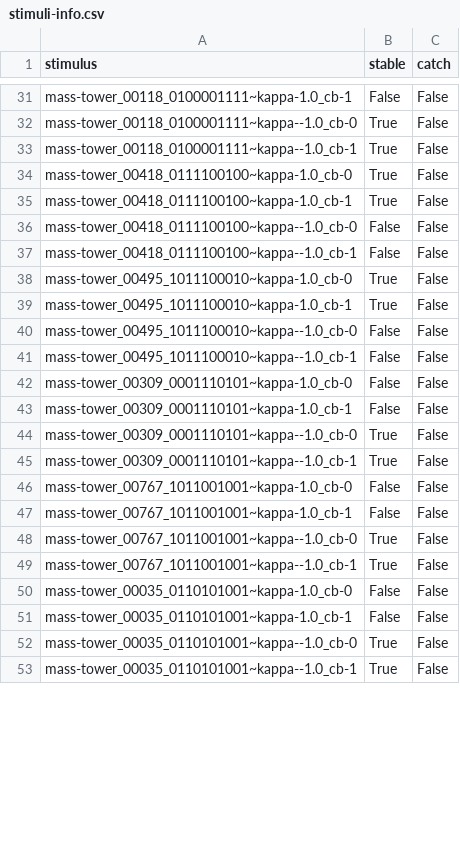
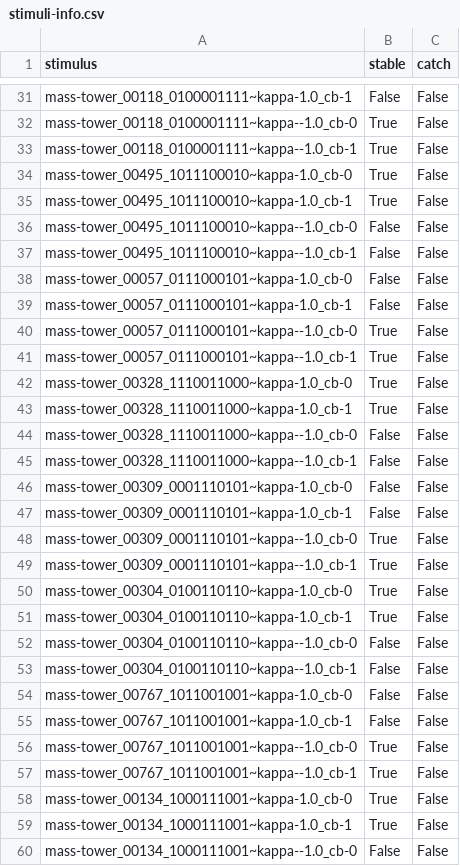
Before and after one commit to berkeley-cocosci/mass-inference, a CSV file: experiment/config/stimuli-info.csv, drawn as a sheet; only a part is shown, gaps mark what is left out; the shorter side is filled out with more unchanged rows; the diff covers the shown part only.

Commit message:
Better stimuli, double check wiht analysis too

```diff
--- a/experiment/config/stimuli-info.csv
+++ b/experiment/config/stimuli-info.csv
@@ -33,6 +33,2 @@ mass-tower_00118_0100001111~kappa--1.0_cb-0,True,False
 mass-tower_00118_0100001111~kappa--1.0_cb-1,True,False
-mass-tower_00418_0111100100~kappa-1.0_cb-0,True,False
-mass-tower_00418_0111100100~kappa-1.0_cb-1,True,False
-mass-tower_00418_0111100100~kappa--1.0_cb-0,False,False
-mass-tower_00418_0111100100~kappa--1.0_cb-1,False,False
 mass-tower_00495_1011100010~kappa-1.0_cb-0,True,False
@@ -41,2 +37,10 @@ mass-tower_00495_1011100010~kappa--1.0_cb-0,False,False
 mass-tower_00495_1011100010~kappa--1.0_cb-1,False,False
+mass-tower_00057_0111000101~kappa-1.0_cb-0,False,False
+mass-tower_00057_0111000101~kappa-1.0_cb-1,False,False
+mass-tower_00057_0111000101~kappa--1.0_cb-0,True,False
+mass-tower_00057_0111000101~kappa--1.0_cb-1,True,False
+mass-tower_00328_1110011000~kappa-1.0_cb-0,True,False
+mass-tower_00328_1110011000~kappa-1.0_cb-1,True,False
+mass-tower_00328_1110011000~kappa--1.0_cb-0,False,False
+mass-tower_00328_1110011000~kappa--1.0_cb-1,False,False
 mass-tower_00309_0001110101~kappa-1.0_cb-0,False,False
@@ -45,2 +49,6 @@ mass-tower_00309_0001110101~kappa--1.0_cb-0,True,False
 mass-tower_00309_0001110101~kappa--1.0_cb-1,True,False
+mass-tower_00304_0100110110~kappa-1.0_cb-0,True,False
+mass-tower_00304_0100110110~kappa-1.0_cb-1,True,False
+mass-tower_00304_0100110110~kappa--1.0_cb-0,False,False
+mass-tower_00304_0100110110~kappa--1.0_cb-1,False,False
 mass-tower_00767_1011001001~kappa-1.0_cb-0,False,False
@@ -49 +57,4 @@ mass-tower_00767_1011001001~kappa--1.0_cb-0,True,False
 mass-tower_00767_1011001001~kappa--1.0_cb-1,True,False
+mass-tower_00134_1000111001~kappa-1.0_cb-0,True,False
+mass-tower_00134_1000111001~kappa-1.0_cb-1,True,False
+mass-tower_00134_1000111001~kappa--1.0_cb-0,False,False
```
Also changed, not shown: 5 added rows, 8 removed rows and 20 edited cells elsewhere in this file.
